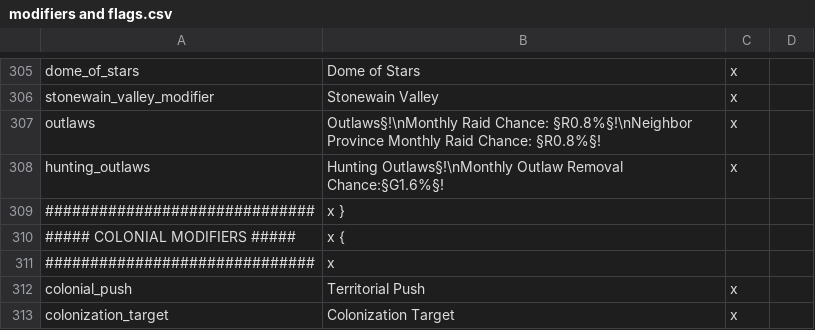
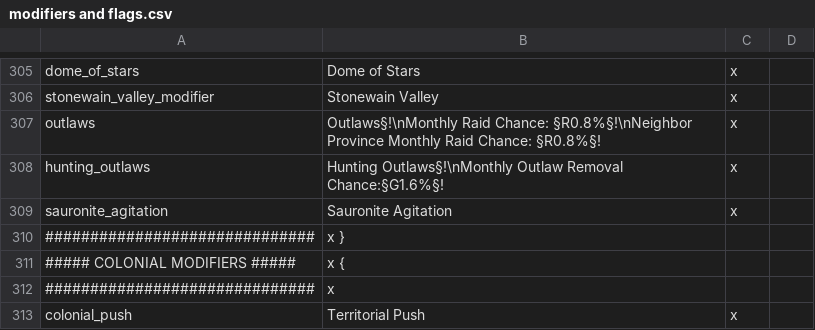
Before and after one commit to kvopper/TTA-Victoria-2, a CSV file: localisation/modifiers and flags.csv, drawn as a sheet; only a part is shown, gaps mark what is left out; the shorter side is filled out with more unchanged rows; the diff names each change by its address in the sheet, - before the commit and + after, or states it on an @@ line.

```diff
--- a/localisation/modifiers and flags.csv
+++ b/localisation/modifiers and flags.csv
+row 309: sauronite_agitation | Sauronite Agitation | x
```
Also changed, not shown: localisation/events.csv, localisation/map.csv, 11 other files.
